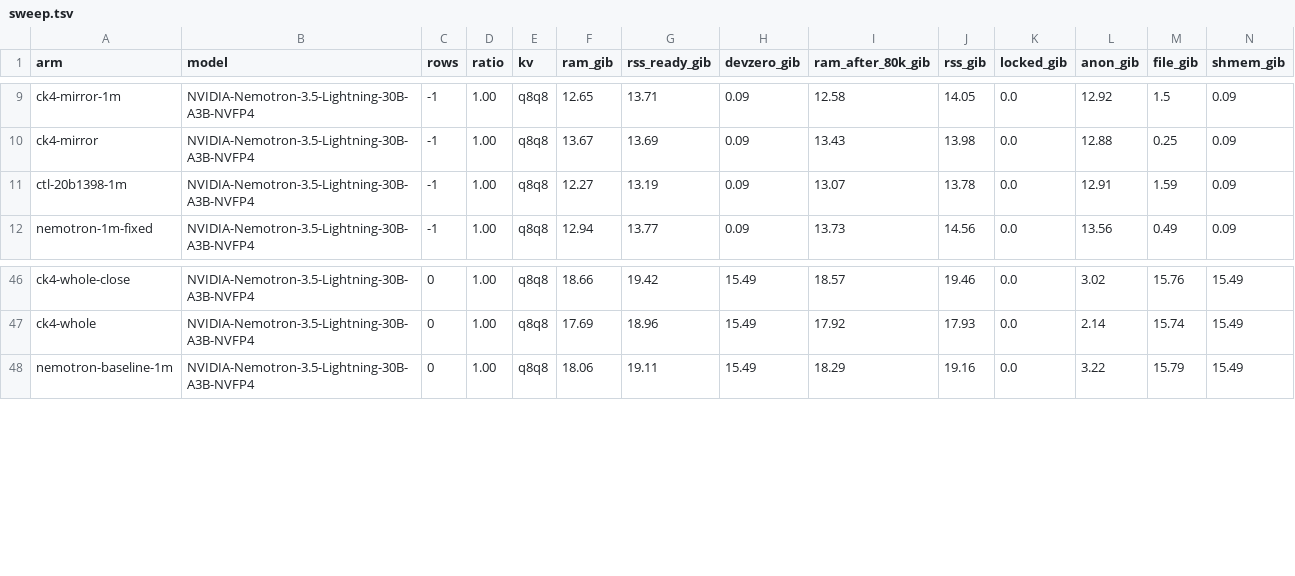
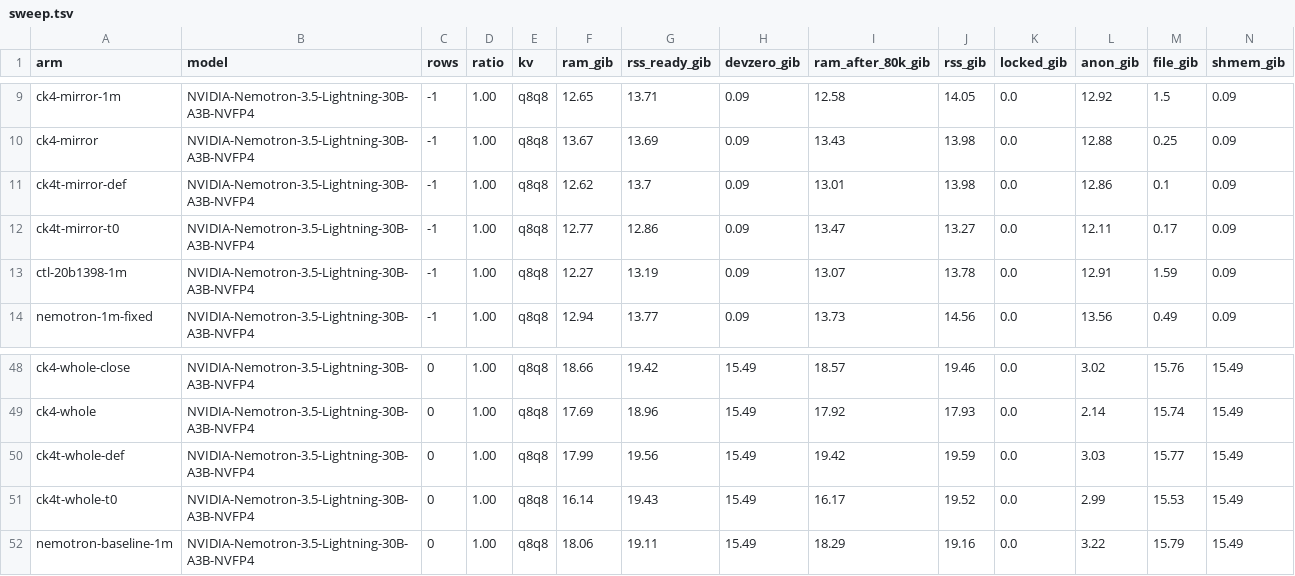
Before and after one commit to lucaspirola/FreeToken, a TSV file: tasks/exclusive-expert-ram/results/sweep.tsv, drawn as a sheet; only a part is shown, gaps mark what is left out; rows hold the shown columns only; the diff names each change by its address in the sheet, - before the commit and + after, or states it on an @@ line.

```diff
--- a/tasks/exclusive-expert-ram/results/sweep.tsv
+++ b/tasks/exclusive-expert-ram/results/sweep.tsv
+row 11: ck4t-mirror-def | NVIDIA-Nemotron-3.5-Lightning-30B-A3B-NVFP4 | -1 | 1.00 | q8q8 | 12.62 | 13.7 | 0.09 | 13.01 | 13.98 | 0.0 | 12.86 | 0.1 | 0.09
+row 12: ck4t-mirror-t0 | NVIDIA-Nemotron-3.5-Lightning-30B-A3B-NVFP4 | -1 | 1.00 | q8q8 | 12.77 | 12.86 | 0.09 | 13.47 | 13.27 | 0.0 | 12.11 | 0.17 | 0.09
+row 50: ck4t-whole-def | NVIDIA-Nemotron-3.5-Lightning-30B-A3B-NVFP4 | 0 | 1.00 | q8q8 | 17.99 | 19.56 | 15.49 | 19.42 | 19.59 | 0.0 | 3.03 | 15.77 | 15.49
+row 51: ck4t-whole-t0 | NVIDIA-Nemotron-3.5-Lightning-30B-A3B-NVFP4 | 0 | 1.00 | q8q8 | 16.14 | 19.43 | 15.49 | 16.17 | 19.52 | 0.0 | 2.99 | 15.53 | 15.49
```
Also changed, not shown: 33 other files.
